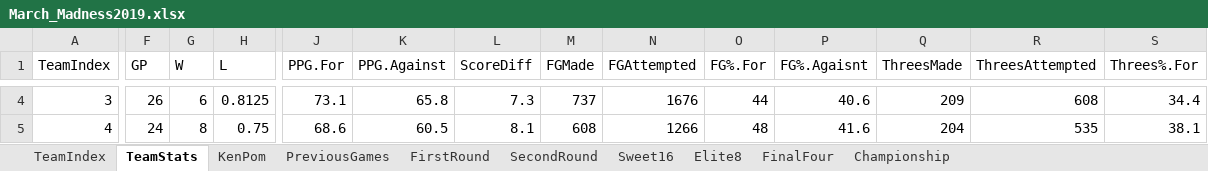
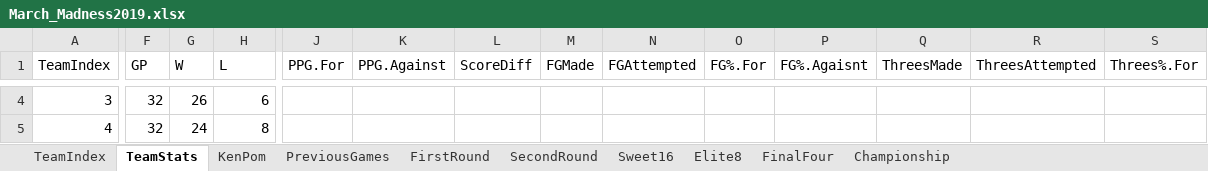
Before and after one commit to SeanCranston/MinneAnalytics, an Excel workbook: March_Madness2019.xlsx, sheet TeamStats, drawn as a sheet; only a part is shown, gaps mark what is left out; values as stored, in another font and other column widths than the file's, no borders; the diff covers the shown part only; the diff names each change by its address in the sheet, - before the commit and + after, or states it on an @@ line.

```diff
--- a/March_Madness2019.xlsx (sheet TeamStats)
+++ b/March_Madness2019.xlsx (sheet TeamStats)
-F4 (GP): 26
+F4 (GP): 32
-G4 (W): 6
+G4 (W): 26
-H4 (L): 0.8125
+H4 (L): 6
-J4 (PPG.For): 73.1
+J4 (PPG.For): (empty)
-K4 (PPG.Against): 65.8
+K4 (PPG.Against): (empty)
-L4 (ScoreDiff): 7.3
+L4 (ScoreDiff): (empty)
-M4 (FGMade): 737
+M4 (FGMade): (empty)
-N4 (FGAttempted): 1676
+N4 (FGAttempted): (empty)
-O4 (FG%.For): 44
+O4 (FG%.For): (empty)
-P4 (FG%.Agaisnt): 40.6
+P4 (FG%.Agaisnt): (empty)
-Q4 (ThreesMade): 209
+Q4 (ThreesMade): (empty)
-R4 (ThreesAttempted): 608
+R4 (ThreesAttempted): (empty)
-S4 (Threes%.For): 34.4
+S4 (Threes%.For): (empty)
-F5 (GP): 24
+F5 (GP): 32
-G5 (W): 8
+G5 (W): 24
-H5 (L): 0.75
+H5 (L): 8
-J5 (PPG.For): 68.6
+J5 (PPG.For): (empty)
-K5 (PPG.Against): 60.5
+K5 (PPG.Against): (empty)
-L5 (ScoreDiff): 8.1
+L5 (ScoreDiff): (empty)
-M5 (FGMade): 608
+M5 (FGMade): (empty)
-N5 (FGAttempted): 1266
+N5 (FGAttempted): (empty)
-O5 (FG%.For): 48
+O5 (FG%.For): (empty)
-P5 (FG%.Agaisnt): 41.6
+P5 (FG%.Agaisnt): (empty)
-Q5 (ThreesMade): 204
+Q5 (ThreesMade): (empty)
-R5 (ThreesAttempted): 535
+R5 (ThreesAttempted): (empty)
-S5 (Threes%.For): 38.1
+S5 (Threes%.For): (empty)
```
Also changed, not shown: 1265 edited cells elsewhere in this sheet, sheet PreviousGames, sheet KenPom.
